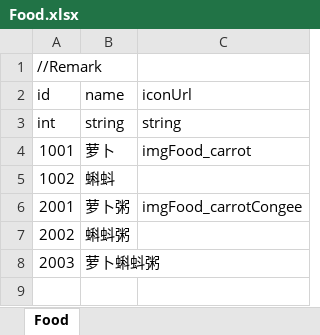
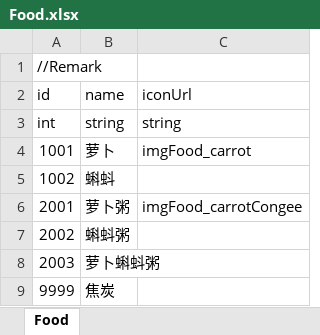
Before and after one commit to LUOHONGPENG/InsaneCanteen, an Excel workbook: Assets/Excel/Food.xlsx, sheet Food, drawn as a sheet; values as stored, in another font and other column widths than the file's, no borders; the diff names each change by its address in the sheet, - before the commit and + after, or states it on an @@ line.

```diff
--- a/Assets/Excel/Food.xlsx (sheet Food)
+++ b/Assets/Excel/Food.xlsx (sheet Food)
+row 9: 9999 | 焦炭
```
Also changed, not shown: 24 other files.
